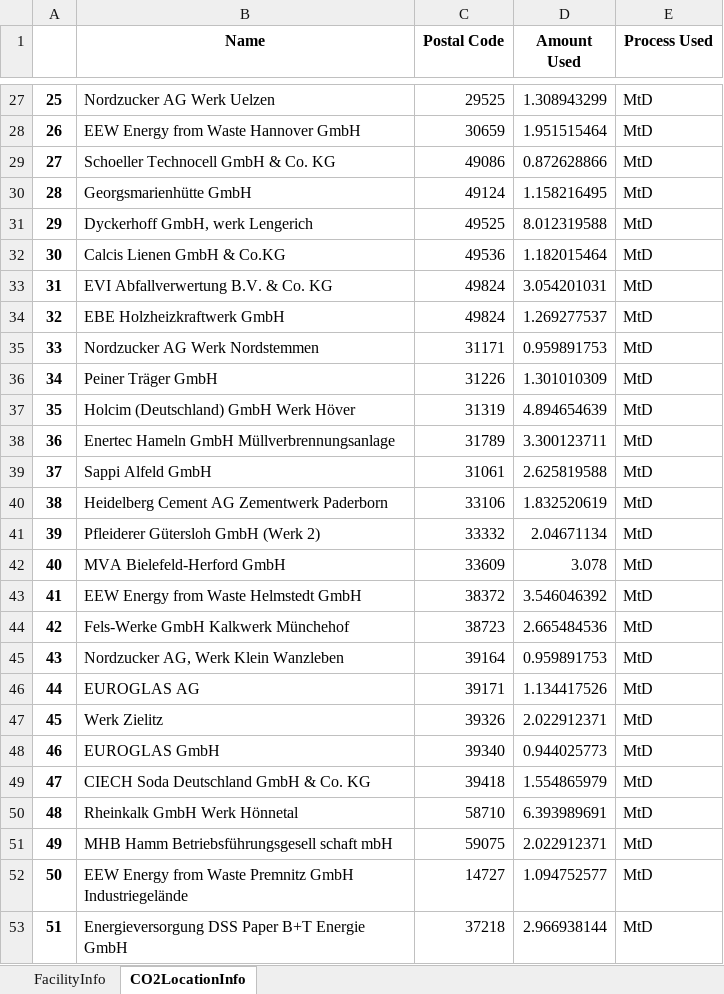
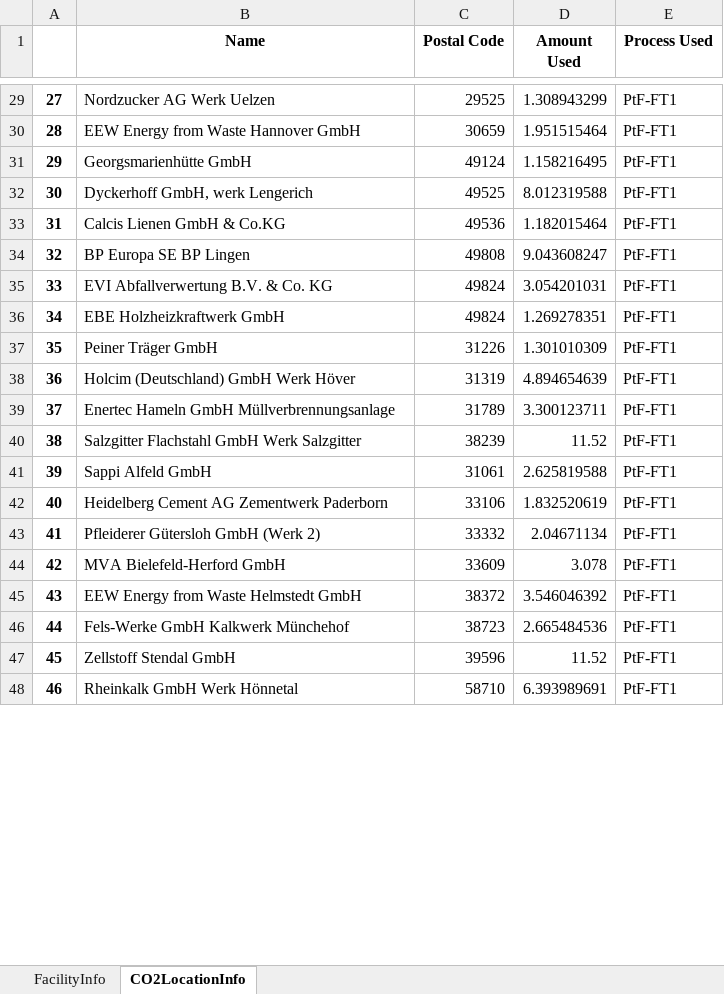
Before and after one commit to jtrobinson57/fscmodel-single-step, an Excel workbook: output.xlsx, sheet CO2LocationInfo, drawn as a sheet; only a part is shown, gaps mark what is left out; values as stored, in another font and other column widths than the file's, no borders; removed rows and columns are numbered as before the commit, all else as after; the diff covers the shown part only; the diff names each change by its address in the sheet, - before the commit and + after, or states it on an @@ line.

```diff
--- a/output.xlsx (sheet CO2LocationInfo)
+++ b/output.xlsx (sheet CO2LocationInfo)
@@ column A renumbered between rows 26 and 62 @@
-E29:E30 (Process Used): MtD
+E29:E30 (Process Used): PtF-FT1
-row 29: 27 | Schoeller Technocell GmbH & Co. KG | 49086 | 0.872628866 | MtD
-E31:E33 (Process Used): MtD
+E31:E33 (Process Used): PtF-FT1
+row 34: 32 | BP Europa SE BP Lingen | 49808 | 9.043608247 | PtF-FT1
-E35:E36 (Process Used): MtD
+E35:E36 (Process Used): PtF-FT1
-D36 (Amount Used): 1.269277537
+D36 (Amount Used): 1.269278351
-row 35: 33 | Nordzucker AG Werk Nordstemmen | 31171 | 0.959891753 | MtD
-E37:E39 (Process Used): MtD
+E37:E39 (Process Used): PtF-FT1
+row 40: 38 | Salzgitter Flachstahl GmbH Werk Salzgitter | 38239 | 11.52 | PtF-FT1
-E41:E46 (Process Used): MtD
+E41:E46 (Process Used): PtF-FT1
-row 45: 43 | Nordzucker AG, Werk Klein Wanzleben | 39164 | 0.959891753 | MtD
-row 46: 44 | EUROGLAS AG | 39171 | 1.134417526 | MtD
-row 47: 45 | Werk Zielitz | 39326 | 2.022912371 | MtD
-row 48: 46 | EUROGLAS GmbH | 39340 | 0.944025773 | MtD
-row 49: 47 | CIECH Soda Deutschland GmbH & Co. KG | 39418 | 1.554865979 | MtD
+row 47: 45 | Zellstoff Stendal GmbH | 39596 | 11.52 | PtF-FT1
-E48 (Process Used): MtD
+E48 (Process Used): PtF-FT1
-row 51: 49 | MHB Hamm Betriebsführungsgesell schaft mbH | 59075 | 2.022912371 | MtD
-row 52: 50 | EEW Energy from Waste Premnitz GmbH Industriegelände | 14727 | 1.094752577 | MtD
-row 53: 51 | Energieversorgung DSS Paper B+T Energie GmbH | 37218 | 2.966938144 | MtD
```
Also changed, not shown: 15 added rows, 73 removed rows and 34 edited cells elsewhere in this sheet, sheet FacilityInfo, input.xlsx, 1 other file.
